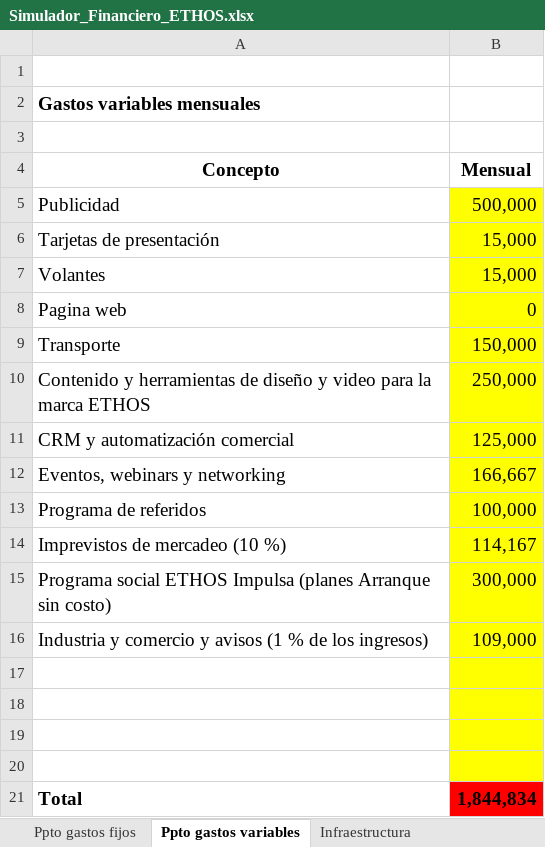
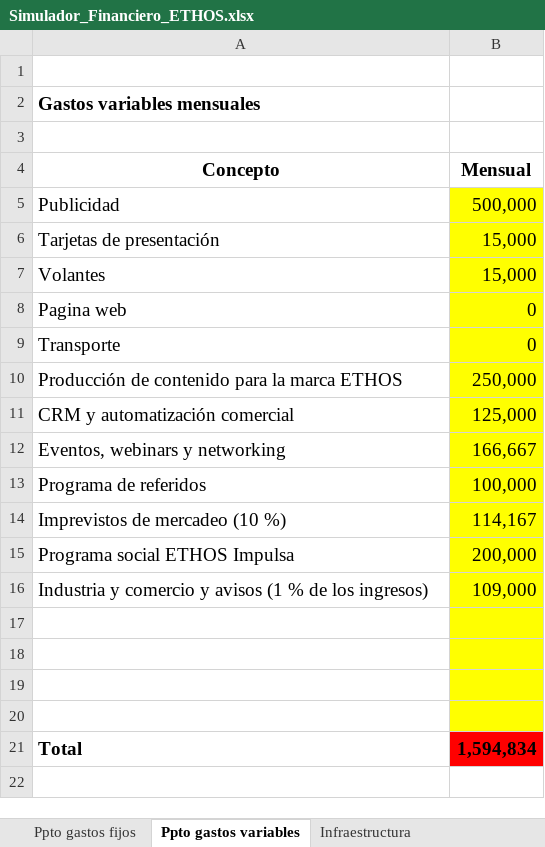
Before and after one commit to jgmedina12-hue/proyectoempresarial, an Excel workbook: Simulador_Financiero_ETHOS.xlsx, sheet Ppto gastos variables, drawn as a sheet; values as stored, in another font and other column widths than the file's, no borders; removed rows and columns are numbered as before the commit, all else as after; the diff names each change by its address in the sheet, - before the commit and + after, or states it on an @@ line.

```diff
--- a/Simulador_Financiero_ETHOS.xlsx (sheet Ppto gastos variables)
+++ b/Simulador_Financiero_ETHOS.xlsx (sheet Ppto gastos variables)
-B9 (Mensual): 150,000
+B9 (Mensual): 0
-A10 (Concepto): Contenido y herramientas de diseño y video para la…
+A10 (Concepto): Producción de contenido para la…
-row 15: Programa social ETHOS Impulsa (planes Arranque sin costo) | 300,000
+row 15: Programa social ETHOS Impulsa | 200,000
-B21 (Mensual): 1,844,834
+B21 (Mensual): 1,594,834
```
Also changed, not shown: sheet FLUJO DE CAJA, sheet Infraestructura, sheet Ppto gastos fijos, sheet Costos Unitarios de producción, sheet Costos Indirectos Fabricacion, sheet Punto de equilibrio, formulas that keep their value, 3 other files.
